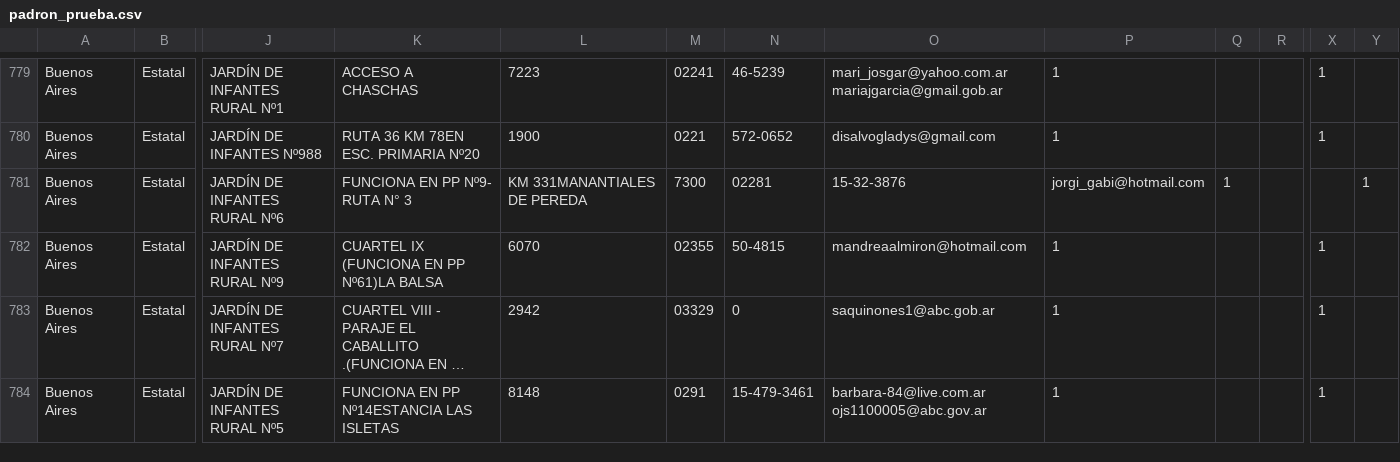
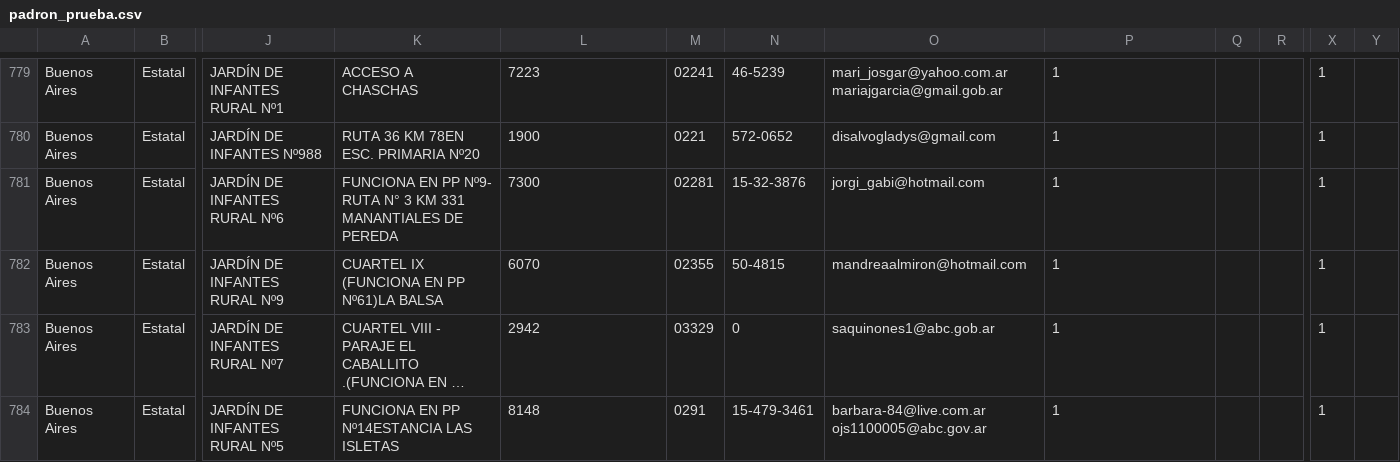
Before and after one commit to emypb93/Datasets, a CSV file: padron_prueba.csv, drawn as a sheet; only a part is shown, gaps mark what is left out; long unchanged cells end in …; the diff names each change by its address in the sheet, - before the commit and + after, or states it on an @@ line.

Commit message:
Update padron_prueba.csv

```diff
--- a/padron_prueba.csv
+++ b/padron_prueba.csv
-K781: FUNCIONA EN PP Nº9- RUTA N° 3
+K781: FUNCIONA EN PP Nº9- RUTA N° 3 KM 331 MANANTIALES DE PEREDA
-L781: KM 331MANANTIALES DE PEREDA
+L781: 7300
-M781: 7300
+M781: 02281
-N781: 02281
+N781: 15-32-3876
-O781: 15-32-3876
+O781: jorgi_gabi@hotmail.com
-P781: jorgi_gabi@hotmail.com
+P781: 1
-Q781: 1
+Q781: (empty)
-X781: (empty)
+X781: 1
-Y781: 1
+Y781: (empty)
```
